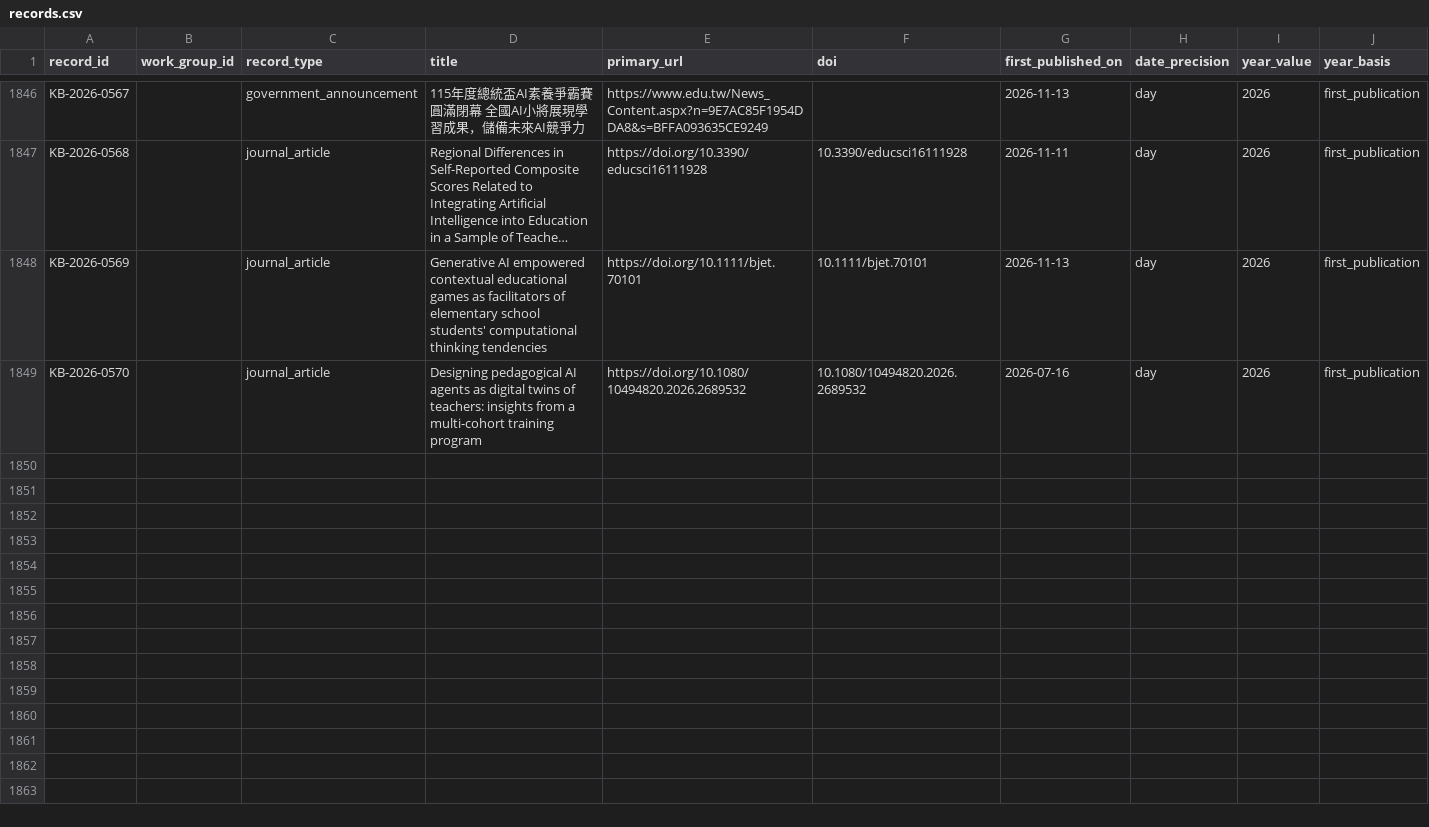
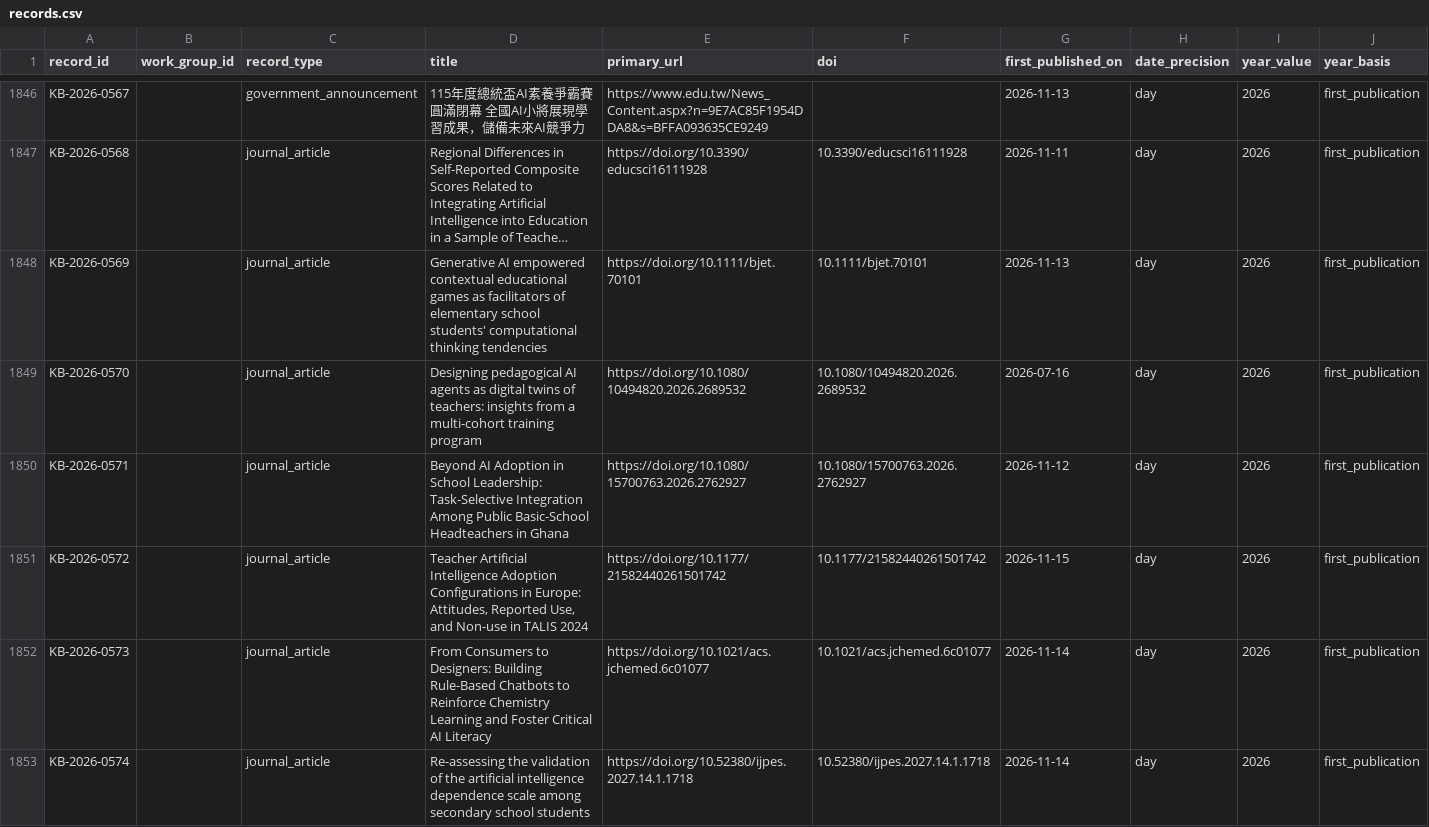
Before and after one commit to jhchenmooc/k12-ai-literacy-report, a CSV file: research/knowledge-base/data/records.csv, drawn as a sheet; only a part is shown, gaps mark what is left out; long unchanged cells end in …; rows hold the shown columns only; the diff covers the shown part only; the diff names each change by its address in the sheet, - before the commit and + after, or states it on an @@ line.

```diff
--- a/research/knowledge-base/data/records.csv
+++ b/research/knowledge-base/data/records.csv
+row 1850: KB-2026-0571 |  | journal_article | Beyond AI Adoption in School Leadership: Task-Selective Integration Among Public Basic-School Headteachers in Ghana | https://doi.org/10.1080/15700763.2026.2762927 | 10.1080/15700763.2026.2762927 | 2026-11-12 | day | 2026 | first_publication
+row 1851: KB-2026-0572 |  | journal_article | Teacher Artificial Intelligence Adoption Configurations in Europe: Attitudes, Reported Use, and Non-use in TALIS 2024 | https://doi.org/10.1177/21582440261501742 | 10.1177/21582440261501742 | 2026-11-15 | day | 2026 | first_publication
+row 1852: KB-2026-0573 |  | journal_article | From Consumers to Designers: Building Rule-Based Chatbots to Reinforce Chemistry Learning and Foster Critical AI Literacy | https://doi.org/10.1021/acs.jchemed.6c01077 | 10.1021/acs.jchemed.6c01077 | 2026-11-14 | day | 2026 | first_publication
+row 1853: KB-2026-0574 |  | journal_article | Re-assessing the validation of the artificial intelligence dependence scale among secondary school students | https://doi.org/10.52380/ijpes.2027.14.1.1718 | 10.52380/ijpes.2027.14.1.1718 | 2026-11-14 | day | 2026 | first_publication
```
Also changed, not shown: 3 added rows elsewhere in this file, 20 other files.
